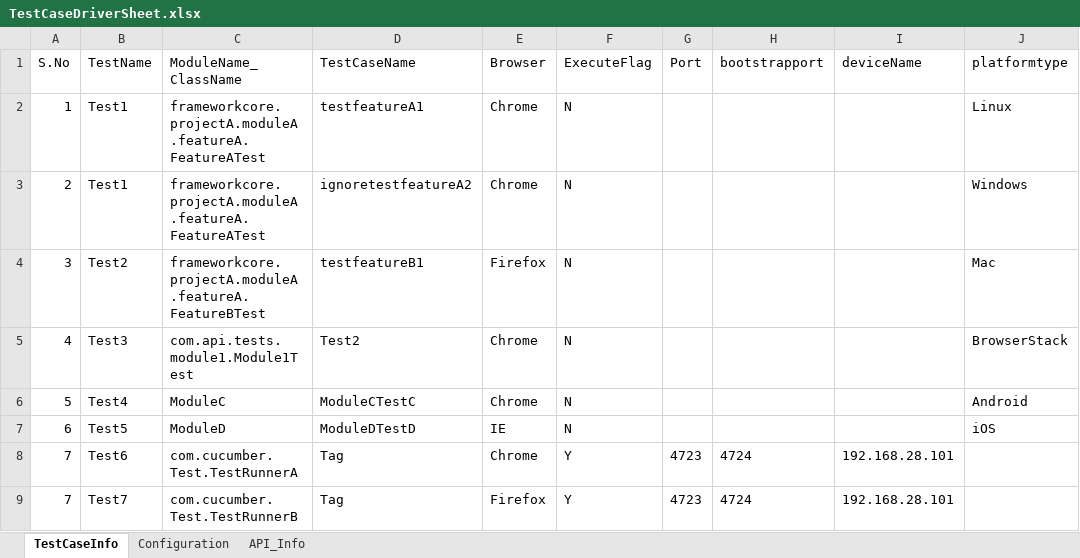
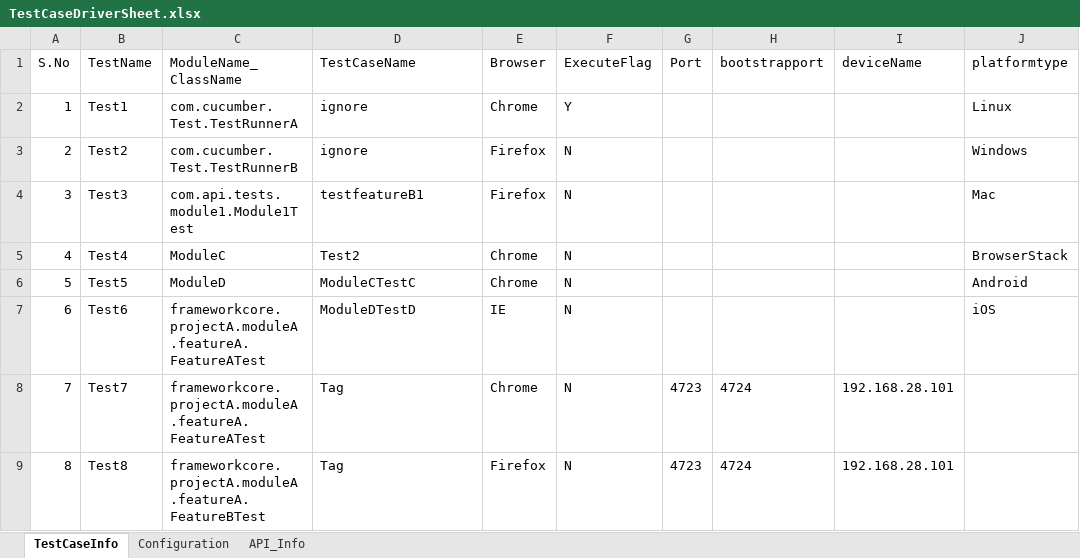
Before and after one commit to MadhushreeG/ProjectAutomatedTests, an Excel workbook: TestCaseDriverSheet.xlsx, sheet TestCaseInfo, drawn as a sheet; only a part is shown; values as stored, in another font and other column widths than the file's, no borders; the diff names each change by its address in the sheet, - before the commit and + after, or states it on an @@ line.

Commit message:
Framework creation in Progress

```diff
--- a/TestCaseDriverSheet.xlsx (sheet TestCaseInfo)
+++ b/TestCaseDriverSheet.xlsx (sheet TestCaseInfo)
-C2 (ModuleName_ClassName): frameworkcore.projectA.moduleA.featureA.FeatureATest
+C2 (ModuleName_ClassName): com.cucumber.Test.TestRunnerA
-D2 (TestCaseName): testfeatureA1
+D2 (TestCaseName): ignore
-F2 (ExecuteFlag): N
+F2 (ExecuteFlag): Y
-B3 (TestName): Test1
+B3 (TestName): Test2
-C3 (ModuleName_ClassName): frameworkcore.projectA.moduleA.featureA.FeatureATest
+C3 (ModuleName_ClassName): com.cucumber.Test.TestRunnerB
-D3 (TestCaseName): ignoretestfeatureA2
+D3 (TestCaseName): ignore
-E3 (Browser): Chrome
+E3 (Browser): Firefox
-B4 (TestName): Test2
+B4 (TestName): Test3
-C4 (ModuleName_ClassName): frameworkcore.projectA.moduleA.featureA.FeatureBTest
+C4 (ModuleName_ClassName): com.api.tests.module1.Module1Test
-B5 (TestName): Test3
+B5 (TestName): Test4
-C5 (ModuleName_ClassName): com.api.tests.module1.Module1Test
+C5 (ModuleName_ClassName): ModuleC
-B6 (TestName): Test4
+B6 (TestName): Test5
-C6 (ModuleName_ClassName): ModuleC
+C6 (ModuleName_ClassName): ModuleD
-B7 (TestName): Test5
+B7 (TestName): Test6
-C7 (ModuleName_ClassName): ModuleD
+C7 (ModuleName_ClassName): frameworkcore.projectA.moduleA.featureA.FeatureATest
-B8 (TestName): Test6
+B8 (TestName): Test7
-C8 (ModuleName_ClassName): com.cucumber.Test.TestRunnerA
+C8 (ModuleName_ClassName): frameworkcore.projectA.moduleA.featureA.FeatureATest
-F8:F9 (ExecuteFlag): Y
+F8:F9 (ExecuteFlag): N
-A9 (S.No): 7
+A9 (S.No): 8
-B9 (TestName): Test7
+B9 (TestName): Test8
-C9 (ModuleName_ClassName): com.cucumber.Test.TestRunnerB
+C9 (ModuleName_ClassName): frameworkcore.projectA.moduleA.featureA.FeatureBTest
```
Also changed, not shown: 42 other files.
